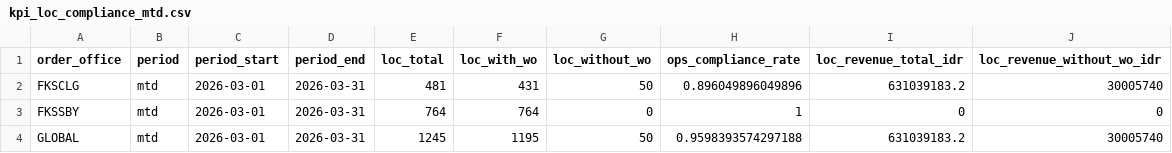
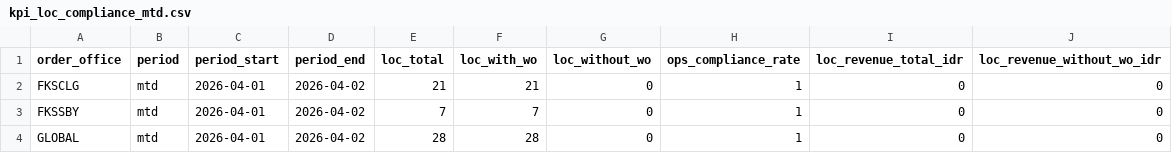
Before and after one commit to romanusdd-spec/ftu-visibility-app, a CSV file: data/ops/kpi_loc_compliance_mtd.csv, drawn as a sheet.

```diff
--- a/data/ops/kpi_loc_compliance_mtd.csv
+++ b/data/ops/kpi_loc_compliance_mtd.csv
@@ -1,4 +1,4 @@
 order_office,period,period_start,period_end,loc_total,loc_with_wo,loc_without_wo,ops_compliance_rate,loc_revenue_total_idr,loc_revenue_without_wo_idr
-FKSCLG,mtd,2026-03-01,2026-03-31,481,431,50,0.896049896049896,631039183.2,30005740
-FKSSBY,mtd,2026-03-01,2026-03-31,764,764,0,1,0,0
-GLOBAL,mtd,2026-03-01,2026-03-31,1245,1195,50,0.9598393574297188,631039183.2,30005740
+FKSCLG,mtd,2026-04-01,2026-04-02,21,21,0,1,0,0
+FKSSBY,mtd,2026-04-01,2026-04-02,7,7,0,1,0,0
+GLOBAL,mtd,2026-04-01,2026-04-02,28,28,0,1,0,0
```
Also changed, not shown: data/commercial/fact_wo_submission_daily.csv, data/commercial/fact_wo_submission_detail.csv, 9 other files.
